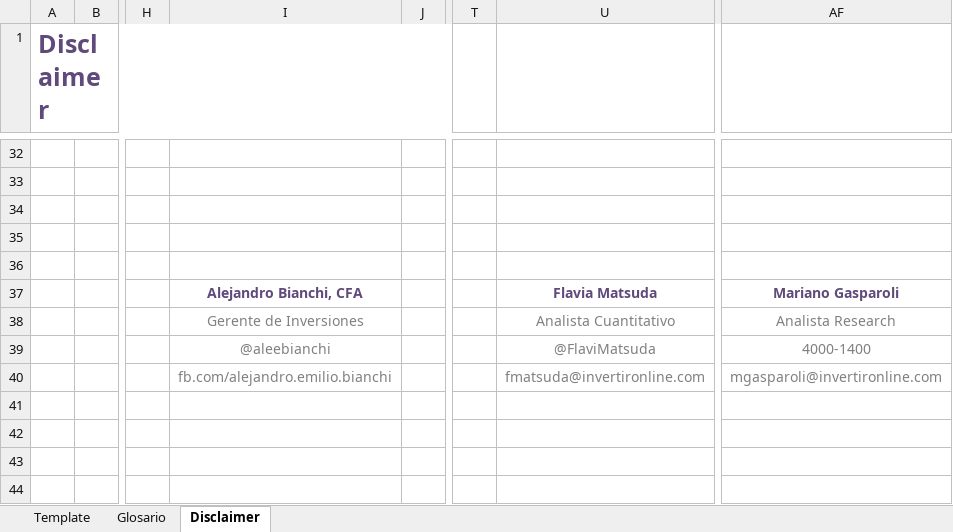
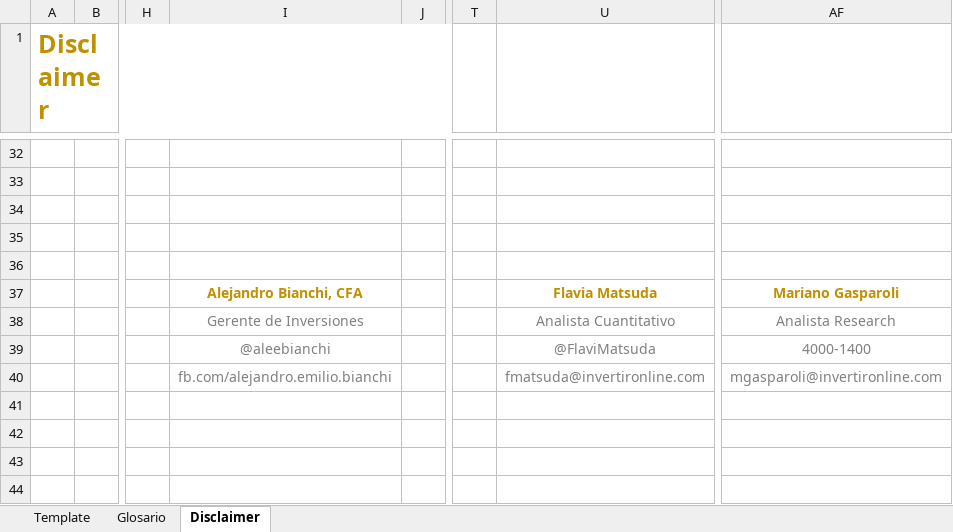
Before and after one commit to invertironlineargentina/APISamples, an Excel workbook: excel/ReporteDeRatios.xlsm, sheet Disclaimer, drawn as a sheet; only a part is shown, gaps mark what is left out; values as stored, in another font and other column widths than the file's, no borders; charts and pictures not drawn; the diff names each change by its address in the sheet, - before the commit and + after, or states it on an @@ line.

```diff
--- a/excel/ReporteDeRatios.xlsm (sheet Disclaimer)
+++ b/excel/ReporteDeRatios.xlsm (sheet Disclaimer)
-A1 text colour: #604A7B
+A1 text colour: #BF9000
-I37 text colour: #604A7B
+I37 text colour: #BF9000
-U37 text colour: #604A7B
+U37 text colour: #BF9000
-AF37 text colour: #604A7B
+AF37 text colour: #BF9000
```
Also changed, not shown: sheet Template, sheet Glosario, charts or pictures.
